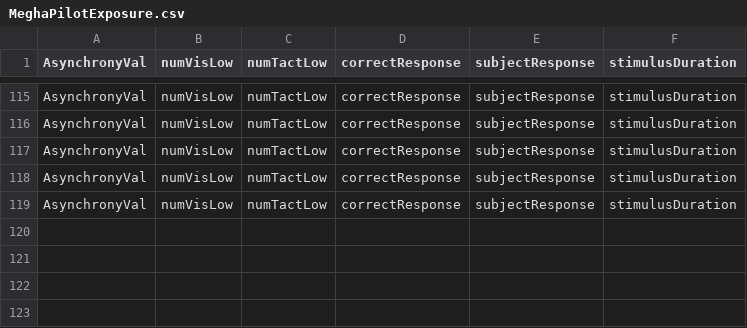
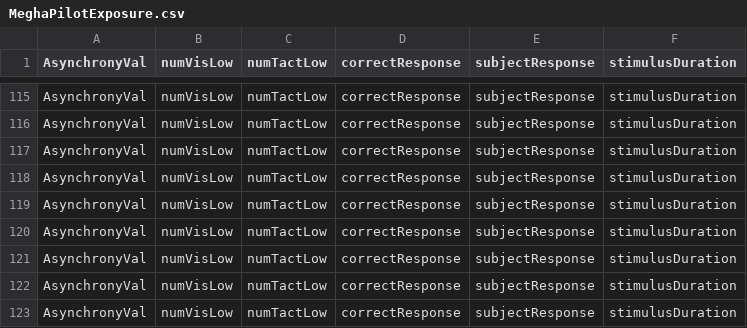
Before and after one commit to meghakalia/Unity3D_HTC_VIVE, a CSV file: Data/Subjects/MeghaPilotExposure.csv, drawn as a sheet; only a part is shown, gaps mark what is left out.

Commit message:
hand tracking using controller

```diff
--- a/Data/Subjects/MeghaPilotExposure.csv
+++ b/Data/Subjects/MeghaPilotExposure.csv
@@ -119 +119,5 @@ AsynchronyVal, numVisLow, numTactLow, correctResponse, subjectResponse, stimulus
 AsynchronyVal, numVisLow, numTactLow, correctResponse, subjectResponse, stimulusDuration
+AsynchronyVal, numVisLow, numTactLow, correctResponse, subjectResponse, stimulusDuration
+AsynchronyVal, numVisLow, numTactLow, correctResponse, subjectResponse, stimulusDuration
+AsynchronyVal, numVisLow, numTactLow, correctResponse, subjectResponse, stimulusDuration
+AsynchronyVal, numVisLow, numTactLow, correctResponse, subjectResponse, stimulusDuration
```
